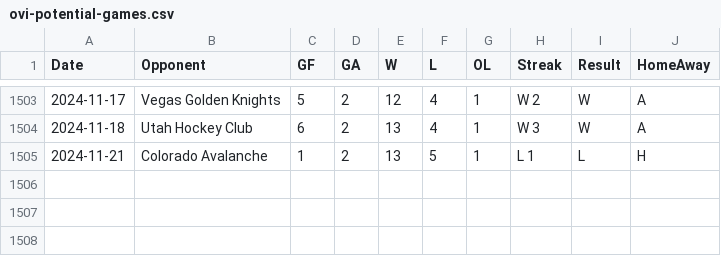
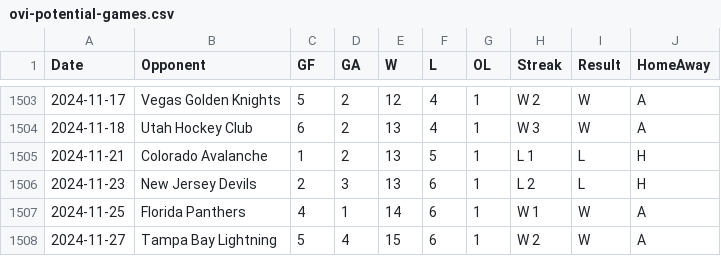
Before and after one commit to jeffreyz374/Ovi-Gretzky-Comparison-Project, a CSV file: Data/ovi-potential-games.csv, drawn as a sheet; only a part is shown, gaps mark what is left out.

Commit message:
added games for Nov 23rd, Nov 25th, and Nov 27th

```diff
--- a/Data/ovi-potential-games.csv
+++ b/Data/ovi-potential-games.csv
@@ -1505 +1505,4 @@
 2024-11-21,"Colorado Avalanche",1,2,13,5,1,"L 1","L","H"
+2024-11-23,"New Jersey Devils",2,3,13,6,1,"L 2","L","H"
+2024-11-25,"Florida Panthers",4,1,14,6,1,"W 1","W","A"
+2024-11-27,"Tampa Bay Lightning",5,4,15,6,1,"W 2","W","A"
```
